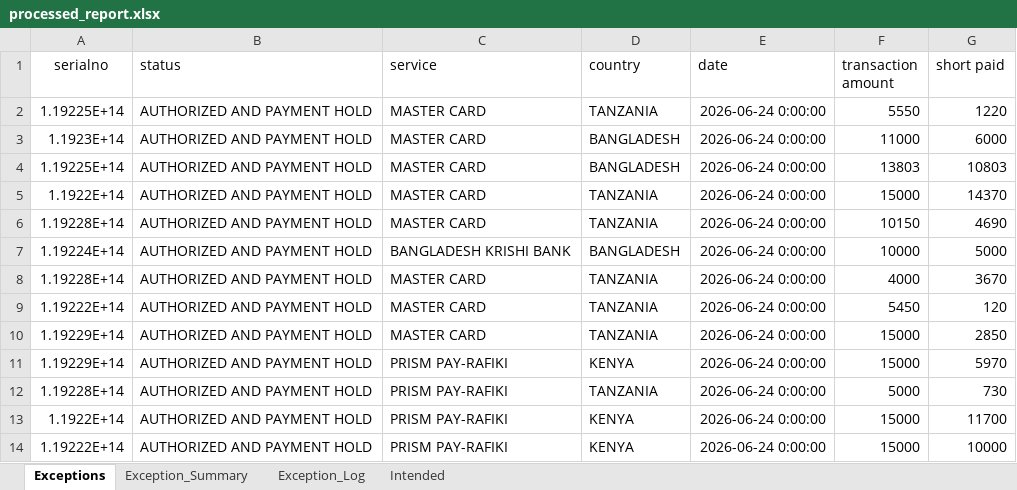
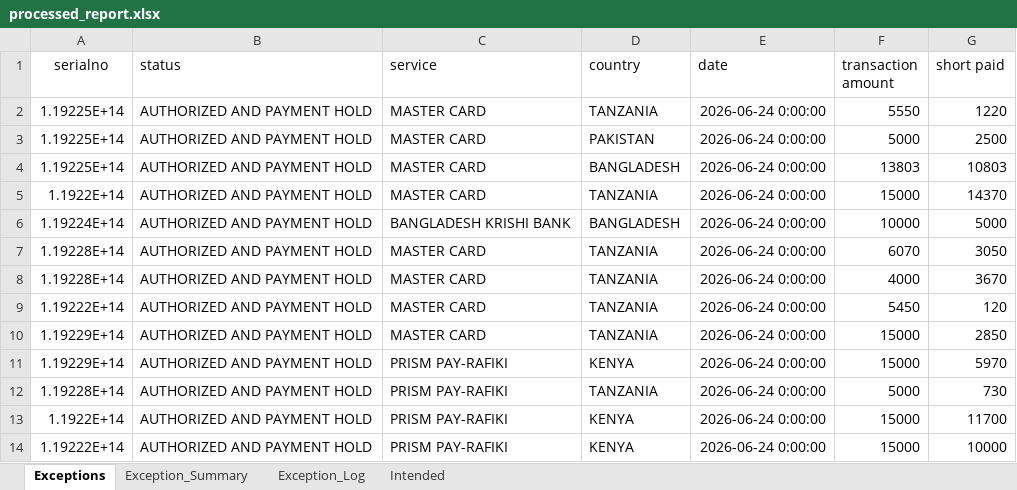
Before and after one commit to Winstxnnyxni/Opsdashboard, an Excel workbook: processed_report.xlsx, sheet Exceptions, drawn as a sheet; only a part is shown; values as stored, in another font and other column widths than the file's, no borders; table styles not drawn; removed rows and columns are numbered as before the commit, all else as after; the diff names each change by its address in the sheet, - before the commit and + after, or states it on an @@ line.

```diff
--- a/processed_report.xlsx (sheet Exceptions)
+++ b/processed_report.xlsx (sheet Exceptions)
-row 3: 1.1923E+14 | AUTHORIZED AND PAYMENT HOLD | MASTER CARD | BANGLADESH | 2026-06-24 0:00:00 | 11000 | 6000
+row 3: 1.19225E+14 | AUTHORIZED AND PAYMENT HOLD | MASTER CARD | PAKISTAN | 2026-06-24 0:00:00 | 5000 | 2500
-row 6: 1.19228E+14 | AUTHORIZED AND PAYMENT HOLD | MASTER CARD | TANZANIA | 2026-06-24 0:00:00 | 10150 | 4690
+row 7: 1.19228E+14 | AUTHORIZED AND PAYMENT HOLD | MASTER CARD | TANZANIA | 2026-06-24 0:00:00 | 6070 | 3050
```
Also changed, not shown: sheet Intended, sheet Exception_Log, sheet Exception_Summary.
